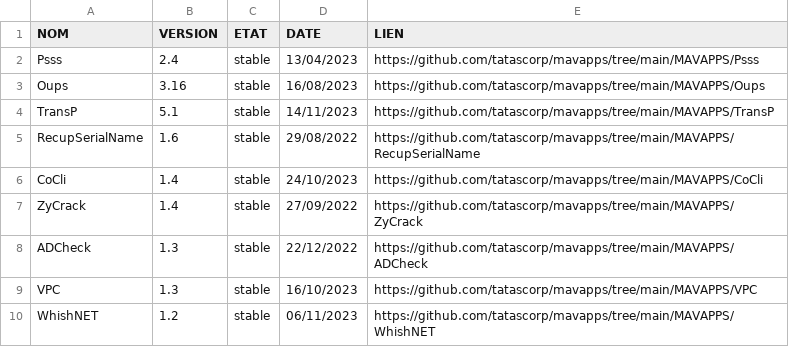
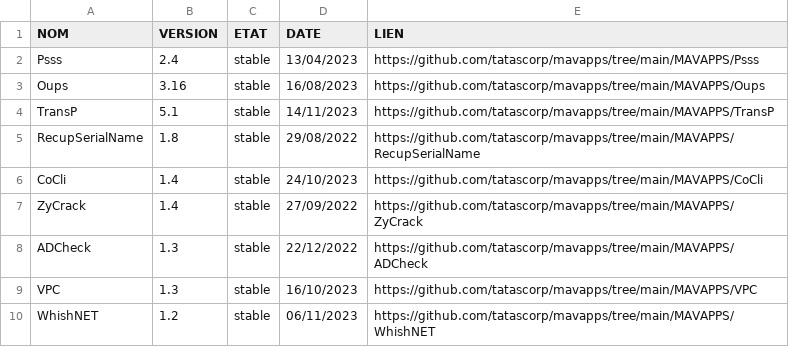
Before and after one commit to tatascorp/mavapps, a CSV file: mavapps.csv, drawn as a sheet.

Commit message:
Modif

```diff
--- a/mavapps.csv
+++ b/mavapps.csv
@@ -4,3 +4,3 @@ Oups;3.16;stable;16/08/2023;https://github.com/tatascorp/mavapps/tree/main/MAVAP
 TransP;5.1;stable;14/11/2023;https://github.com/tatascorp/mavapps/tree/main/MAVAPPS/TransP
-RecupSerialName;1.6;stable;29/08/2022;https://github.com/tatascorp/mavapps/tree/main/MAVAPPS/RecupSerialName
+RecupSerialName;1.8;stable;29/08/2022;https://github.com/tatascorp/mavapps/tree/main/MAVAPPS/RecupSerialName
 CoCli;1.4;stable;24/10/2023;https://github.com/tatascorp/mavapps/tree/main/MAVAPPS/CoCli
```
